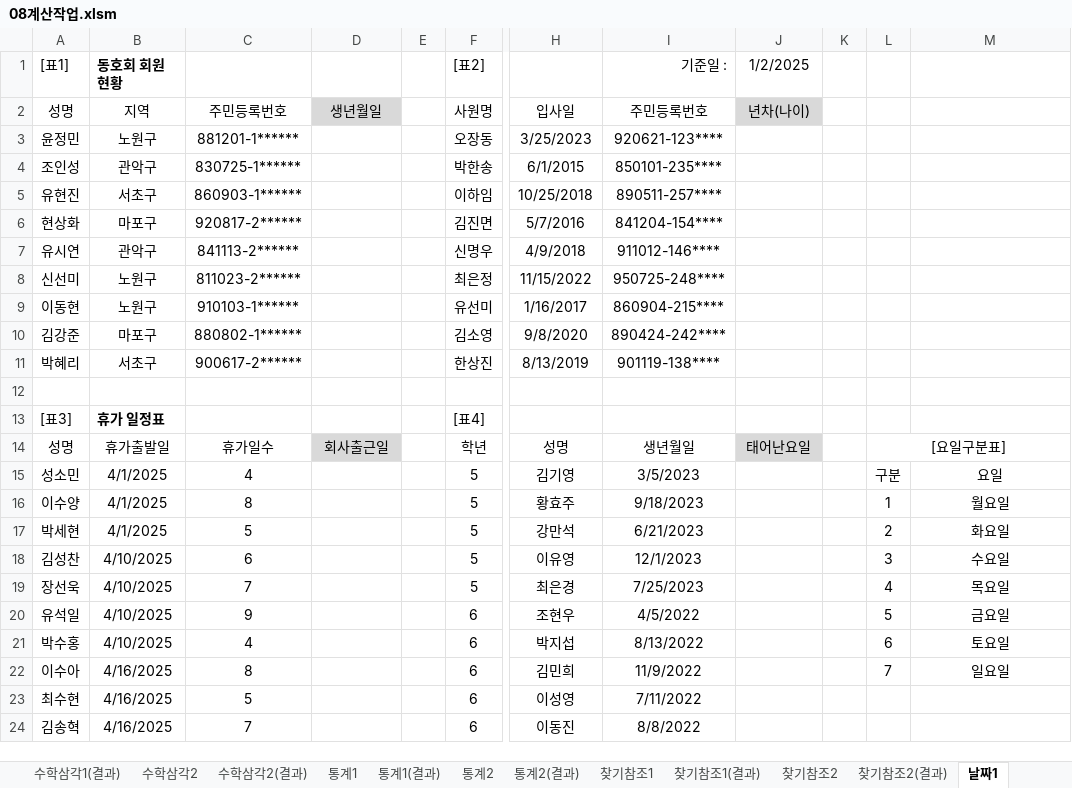
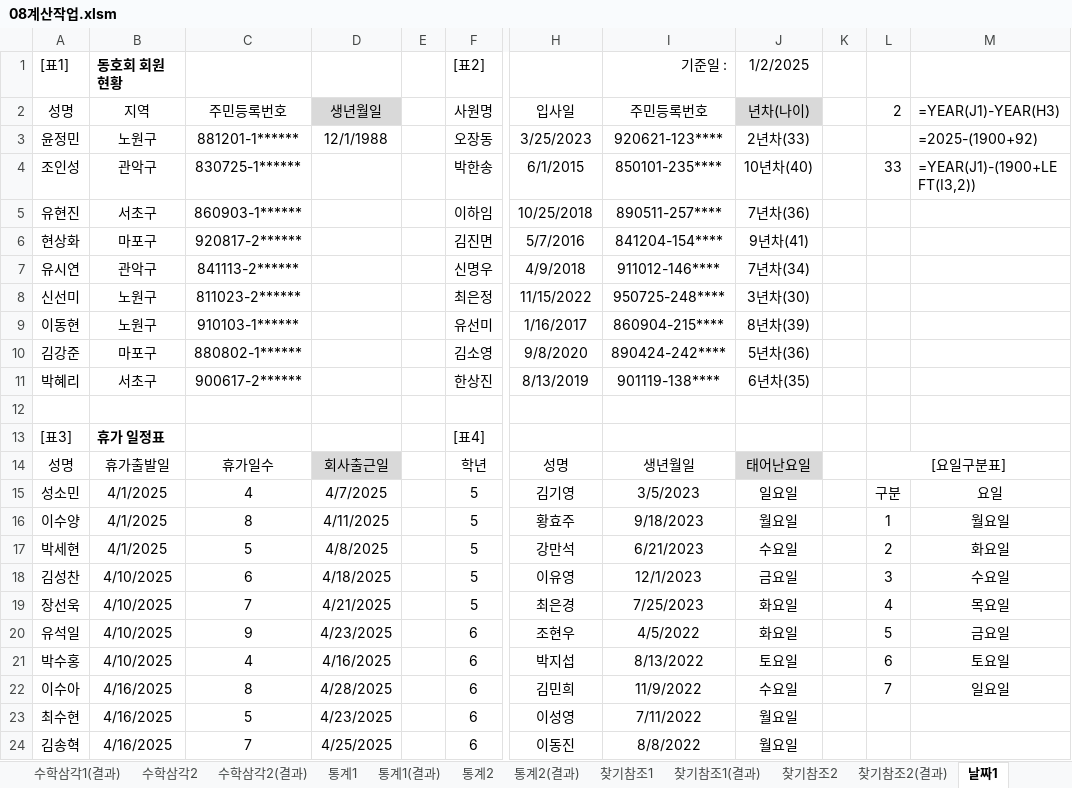
Before and after one commit to jx007s/AGI_EXCEL_2026_10, an Excel workbook: 이론/08계산작업.xlsm, sheet 날짜1, drawn as a sheet; only a part is shown, gaps mark what is left out; values as stored, in another font and other column widths than the file's, no borders; the diff names each change by its address in the sheet, - before the commit and + after, or states it on an @@ line.

```diff
--- a/이론/08계산작업.xlsm (sheet 날짜1)
+++ b/이론/08계산작업.xlsm (sheet 날짜1)
-L2: (empty)
+L2: 2
-M2: (empty)
+M2: =YEAR(J1)-YEAR(H3)
-D3: (empty)
+D3: 12/1/1988
-J3: (empty)
+J3: 2년차(33)
-M3: (empty)
+M3: =2025-(1900+92)
-J4: (empty)
+J4: 10년차(40)
-L4: (empty)
+L4: 33
-M4: (empty)
+M4: =YEAR(J1)-(1900+LEFT(I3,2))
-J5: (empty)
+J5: 7년차(36)
-J6: (empty)
+J6: 9년차(41)
-J7: (empty)
+J7: 7년차(34)
-J8: (empty)
+J8: 3년차(30)
-J9: (empty)
+J9: 8년차(39)
-J10: (empty)
+J10: 5년차(36)
-J11: (empty)
+J11: 6년차(35)
-D15: (empty)
+D15: 4/7/2025
-J15: (empty)
+J15: 일요일
-D16: (empty)
+D16: 4/11/2025
-J16: (empty)
+J16: 월요일
-D17: (empty)
+D17: 4/8/2025
-J17: (empty)
+J17: 수요일
-D18: (empty)
+D18: 4/18/2025
-J18: (empty)
+J18: 금요일
-D19: (empty)
+D19: 4/21/2025
-J19:J20: (empty)
+J19:J20: 화요일
-D20: (empty)
+D20: 4/23/2025
-D21: (empty)
+D21: 4/16/2025
-J21: (empty)
+J21: 토요일
-D22: (empty)
+D22: 4/28/2025
-J22: (empty)
+J22: 수요일
-D23: (empty)
+D23: 4/23/2025
-J23:J24: (empty)
+J23:J24: 월요일
-D24: (empty)
+D24: 4/25/2025
```
Also changed, not shown: sheet 논리2, sheet 텍스트, sheet 날짜2, sheet 논리1, sheet 수학삼각1, sheet 수학삼각1(결과), 2 more sheets, formulas that keep their value.
